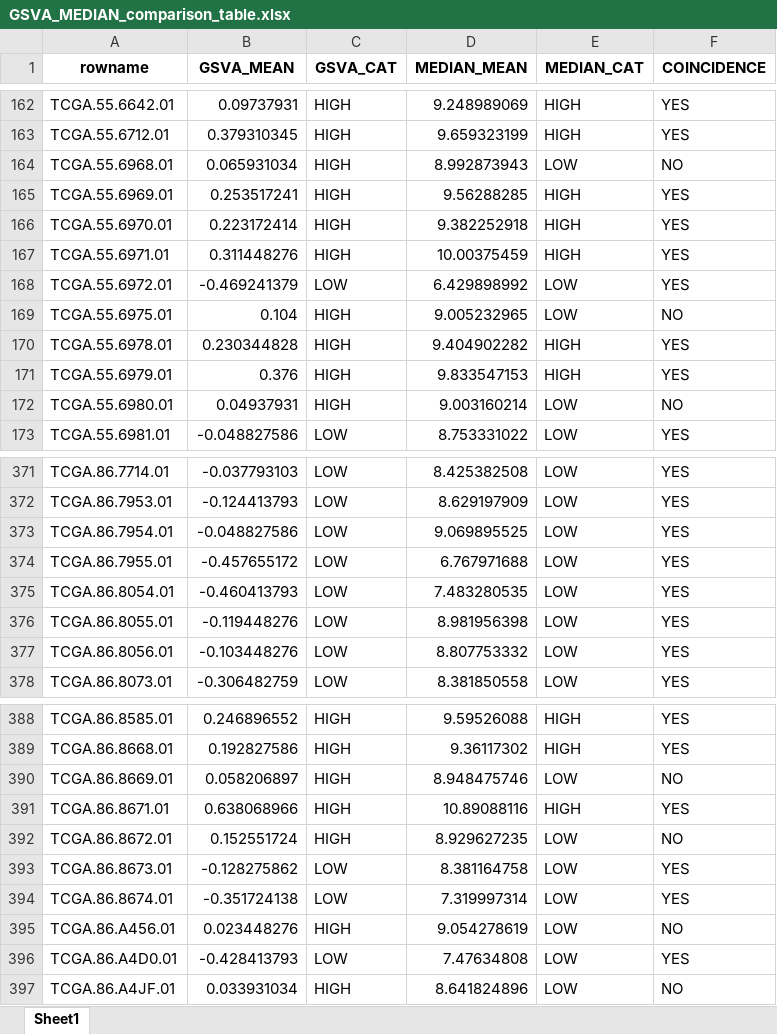
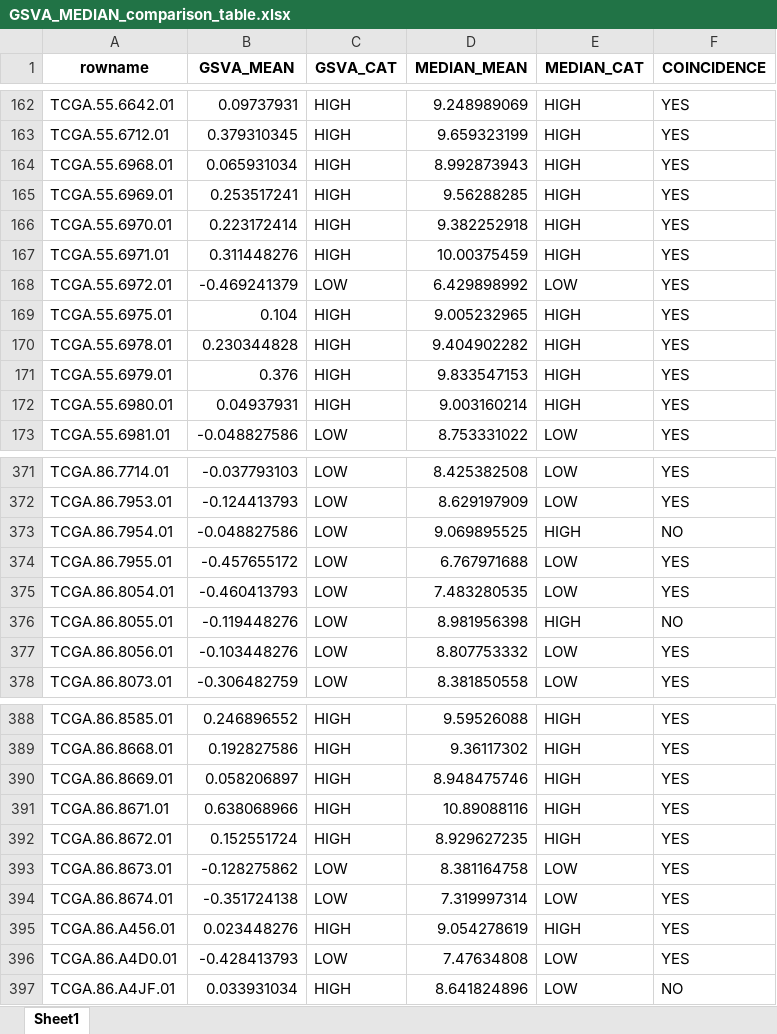
Before and after one commit to annaavga/TCGA_lung_c_practice, an Excel workbook: results/GSVA_MEDIAN_comparison_table.xlsx, sheet Sheet1, drawn as a sheet; only a part is shown, gaps mark what is left out; values as stored, in another font and other column widths than the file's, no borders; the diff covers the shown part only; the diff names each change by its address in the sheet, - before the commit and + after, or states it on an @@ line.

Commit message:
Median corrections and new summary

```diff
--- a/results/GSVA_MEDIAN_comparison_table.xlsx (sheet Sheet1)
+++ b/results/GSVA_MEDIAN_comparison_table.xlsx (sheet Sheet1)
-E164 (MEDIAN_CAT): LOW
+E164 (MEDIAN_CAT): HIGH
-F164 (COINCIDENCE): NO
+F164 (COINCIDENCE): YES
-E169 (MEDIAN_CAT): LOW
+E169 (MEDIAN_CAT): HIGH
-F169 (COINCIDENCE): NO
+F169 (COINCIDENCE): YES
-E172 (MEDIAN_CAT): LOW
+E172 (MEDIAN_CAT): HIGH
-F172 (COINCIDENCE): NO
+F172 (COINCIDENCE): YES
-E373 (MEDIAN_CAT): LOW
+E373 (MEDIAN_CAT): HIGH
-F373 (COINCIDENCE): YES
+F373 (COINCIDENCE): NO
-E376 (MEDIAN_CAT): LOW
+E376 (MEDIAN_CAT): HIGH
-F376 (COINCIDENCE): YES
+F376 (COINCIDENCE): NO
-E390 (MEDIAN_CAT): LOW
+E390 (MEDIAN_CAT): HIGH
-F390 (COINCIDENCE): NO
+F390 (COINCIDENCE): YES
-E392 (MEDIAN_CAT): LOW
+E392 (MEDIAN_CAT): HIGH
-F392 (COINCIDENCE): NO
+F392 (COINCIDENCE): YES
-E395 (MEDIAN_CAT): LOW
+E395 (MEDIAN_CAT): HIGH
-F395 (COINCIDENCE): NO
+F395 (COINCIDENCE): YES
```
Also changed, not shown: 80 edited cells elsewhere in this sheet, results/GSVA_MEDIAN_summary.xlsx, 1 other file.
